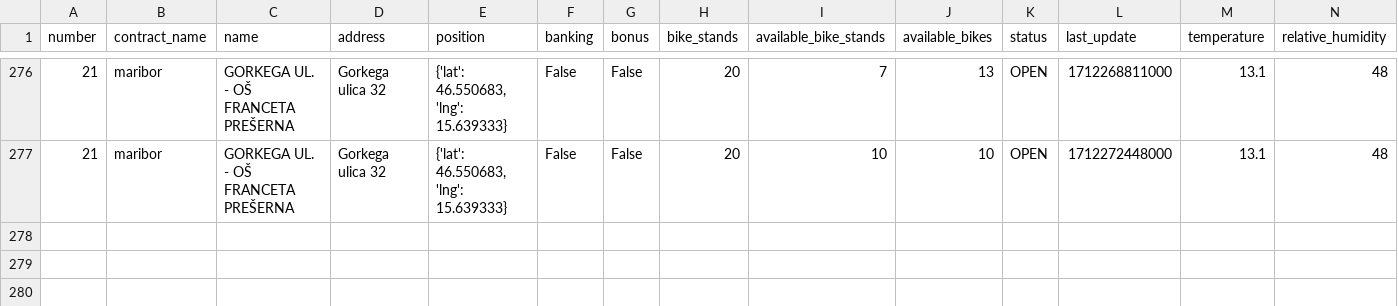
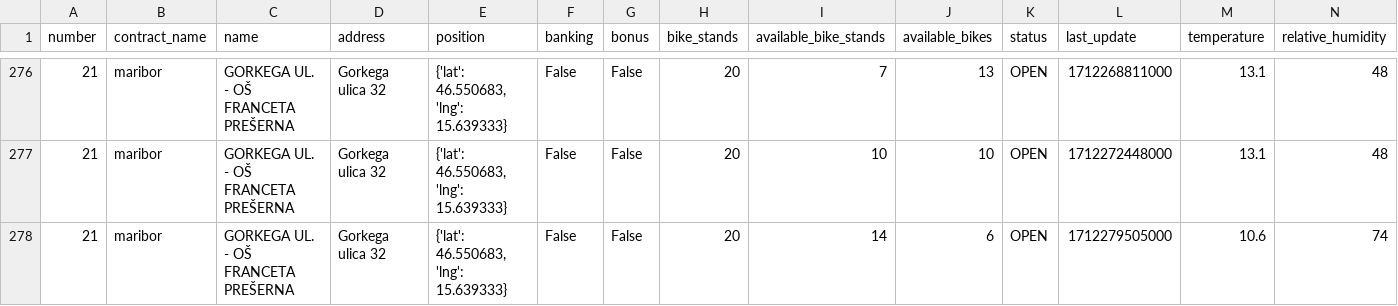
Before and after one commit to jasasuster/mbajk_prediction_system, a CSV file: data/processed/21.csv, drawn as a sheet; only a part is shown, gaps mark what is left out; rows hold the shown columns only; the diff names each change by its address in the sheet, - before the commit and + after, or states it on an @@ line.

```diff
--- a/data/processed/21.csv
+++ b/data/processed/21.csv
+row 278: 21 | maribor | GORKEGA UL. - OŠ FRANCETA PREŠERNA | Gorkega ulica 32 | {'lat': 46.550683, 'lng': 15.639333} | False | False | 20 | 14 | 6 | OPEN | 1712279505000 | 10.6 | 74
```
Also changed, not shown: data/processed/13.csv, data/processed/15.csv, 28 other files.
